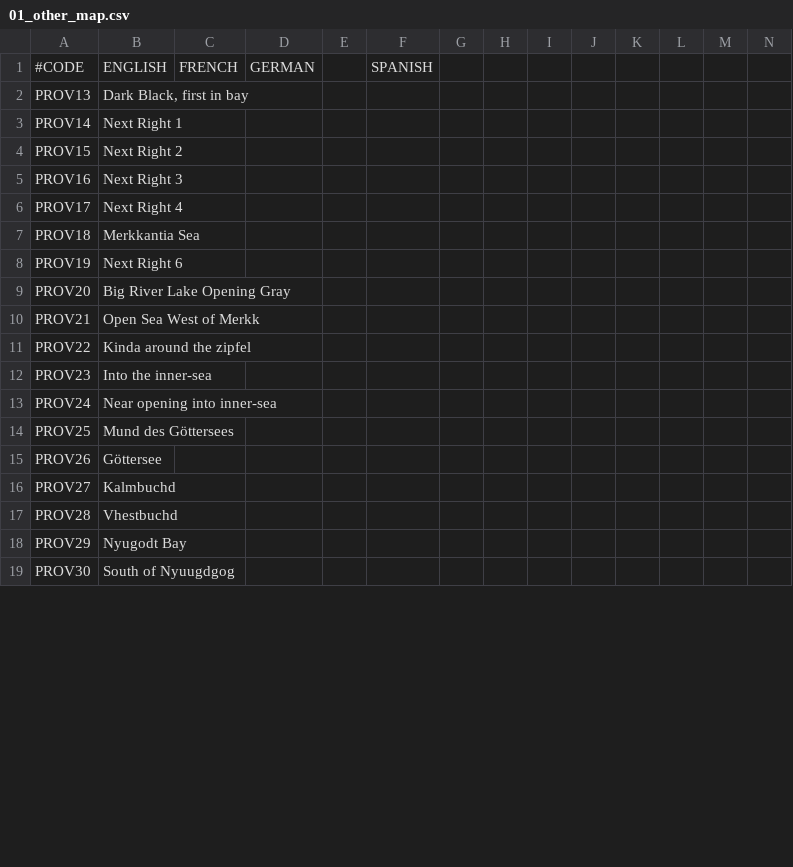
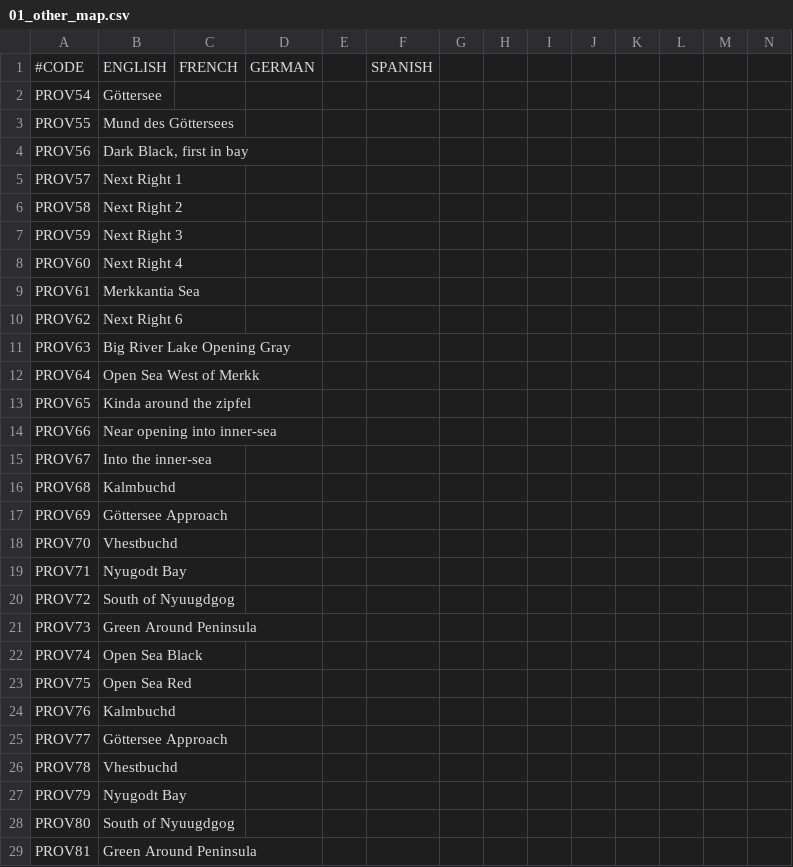
Before and after one commit to Araxiel/CK2-Innerweld, a CSV file: Lantisa/localisation/01_other_map.csv, drawn as a sheet; only a part is shown; removed rows and columns are numbered as before the commit, all else as after; rows hold the shown columns only; the diff covers the shown part only; the diff names each change by its address in the sheet, - before the commit and + after, or states it on an @@ line.

```diff
--- a/Lantisa/localisation/01_other_map.csv
+++ b/Lantisa/localisation/01_other_map.csv
+row 2: PROV54 | Göttersee
+row 3: PROV55 | Mund des Göttersees
-A4: PROV13
+A4: PROV56
-A5: PROV14
+A5: PROV57
-A6: PROV15
+A6: PROV58
-A7: PROV16
+A7: PROV59
-A8: PROV17
+A8: PROV60
-A9: PROV18
+A9: PROV61
-A10: PROV19
+A10: PROV62
-A11: PROV20
+A11: PROV63
-A12: PROV21
+A12: PROV64
-A13: PROV22
+A13: PROV65
-row 12: PROV23 | Into the inner-sea
-A14: PROV24
+A14: PROV66
-row 14: PROV25 | Mund des Göttersees
-row 15: PROV26 | Göttersee
+row 15: PROV67 | Into the inner-sea
+row 16: PROV68 | Kalmbuchd
+row 17: PROV69 | Göttersee Approach
+row 18: PROV70 | Vhestbuchd
+row 19: PROV71 | Nyugodt Bay
+row 20: PROV72 | South of Nyuugdgog
+row 21: PROV73 | Green Around Peninsula
+row 22: PROV74 | Open Sea Black
+row 23: PROV75 | Open Sea Red
-A24: PROV27
+A24: PROV76
+row 25: PROV77 | Göttersee Approach
-A26: PROV28
+A26: PROV78
-A27: PROV29
+A27: PROV79
-A28: PROV30
+A28: PROV80
+row 29: PROV81 | Green Around Peninsula
```
Also changed, not shown: 1 added row, 1 removed row and 3 edited cells elsewhere in this file, Lantisa/localisation/01_titles.csv.
